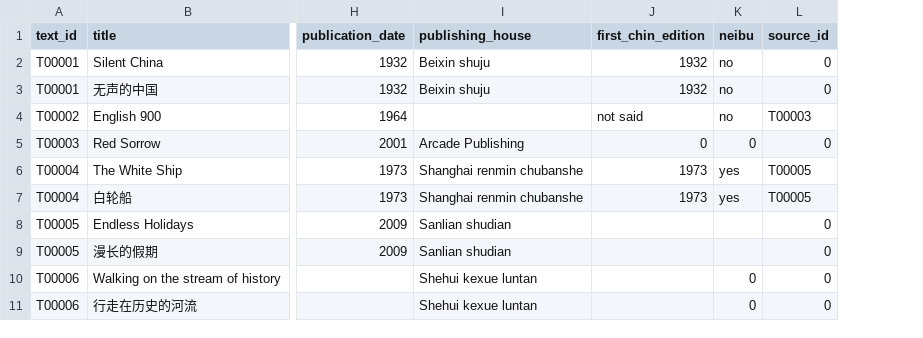
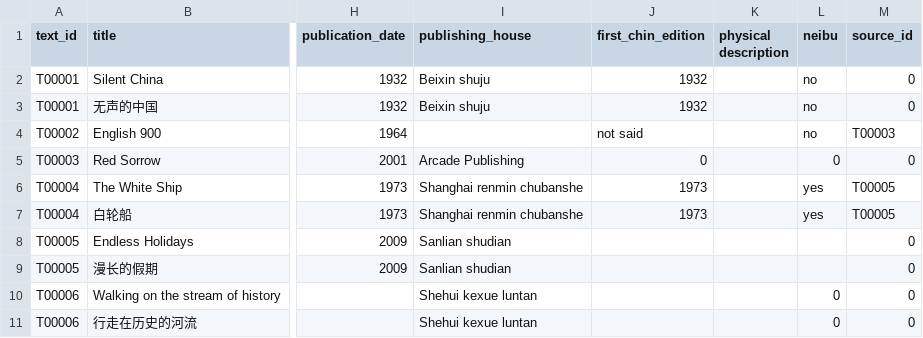
Before and after one commit to readchina/ReadAct, a CSV file: data/Text.csv, drawn as a sheet; only a part is shown, gaps mark what is left out; the diff names each change by its address in the sheet, - before the commit and + after, or states it on an @@ line.

Commit message:
added physical description to text file
added the phys desc column and changed one cell in text file

```diff
--- a/data/Text.csv
+++ b/data/Text.csv
+column K (physical description), empty
```
Also changed, not shown: data/Act.csv, data/helper/data_dictionary.csv.
